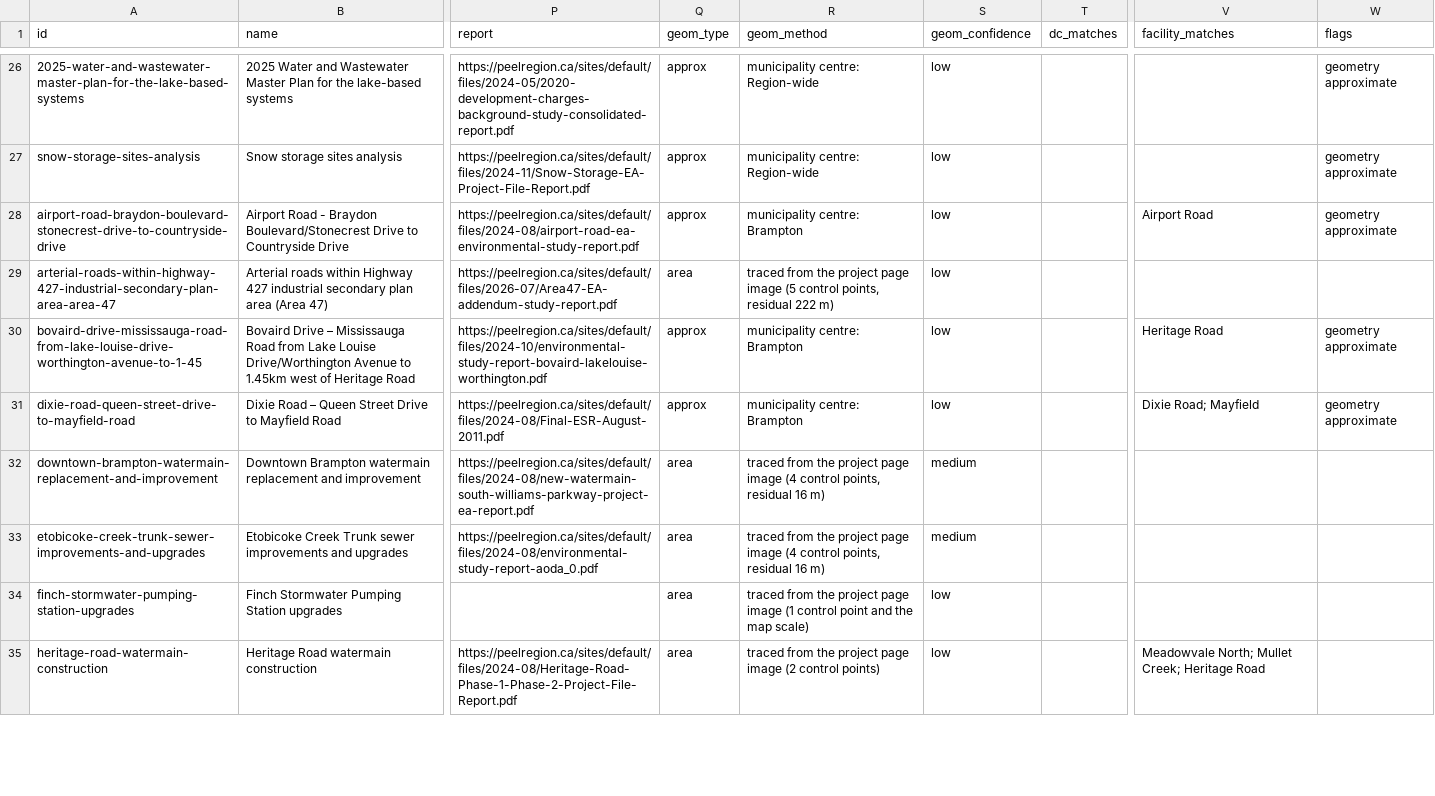
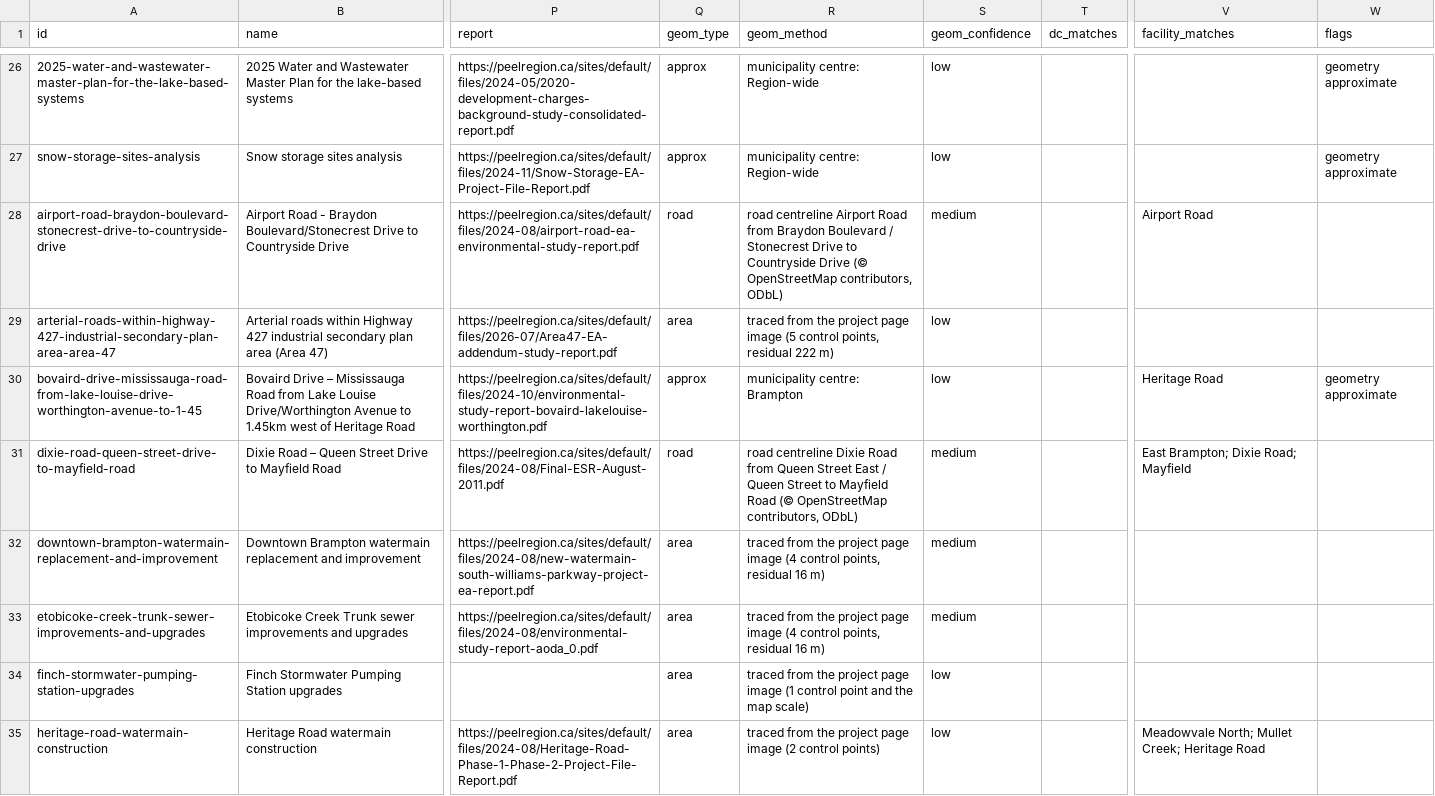
Before and after one commit to jaredacostar-cmd/Fsr-reviewer, a CSV file: data/eas-review.csv, drawn as a sheet; only a part is shown, gaps mark what is left out; the diff covers the shown part only; the diff names each change by its address in the sheet, - before the commit and + after, or states it on an @@ line.

```diff
--- a/data/eas-review.csv
+++ b/data/eas-review.csv
-Q28 (geom_type): approx
+Q28 (geom_type): road
-R28 (geom_method): municipality centre: Brampton
+R28 (geom_method): road centreline Airport Road from Braydon Boulevard / Stonecrest Drive to Countryside Drive (© OpenStreetMap contributors, ODbL)
-S28 (geom_confidence): low
+S28 (geom_confidence): medium
-W28 (flags): geometry approximate
+W28 (flags): (empty)
-Q31 (geom_type): approx
+Q31 (geom_type): road
-R31 (geom_method): municipality centre: Brampton
+R31 (geom_method): road centreline Dixie Road from Queen Street East / Queen Street to Mayfield Road (© OpenStreetMap contributors, ODbL)
-S31 (geom_confidence): low
+S31 (geom_confidence): medium
-V31 (facility_matches): Dixie Road; Mayfield
+V31 (facility_matches): East Brampton; Dixie Road; Mayfield
-W31 (flags): geometry approximate
+W31 (flags): (empty)
```
Also changed, not shown: 71 edited cells elsewhere in this file, 3 other files.
